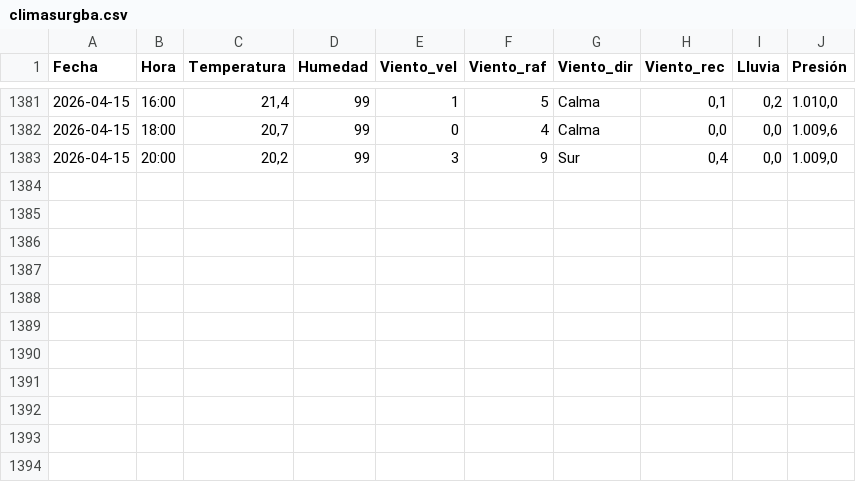
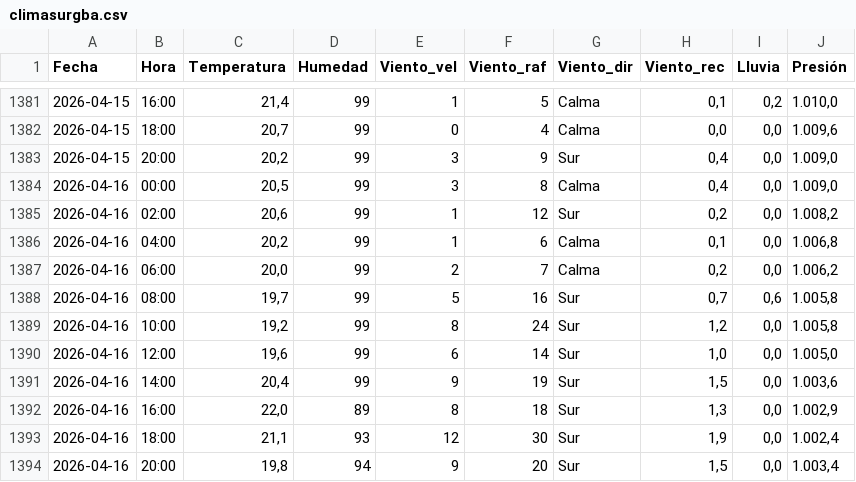
Before and after one commit to val281296-netizen/Clima, a CSV file: climasurgba.csv, drawn as a sheet; only a part is shown, gaps mark what is left out; the diff names each change by its address in the sheet, - before the commit and + after, or states it on an @@ line.

```diff
--- a/climasurgba.csv
+++ b/climasurgba.csv
+row 1384: 2026-04-16 | 00:00 | 20,5 | 99 | 3 | 8 | Calma | 0,4 | 0,0 | 1.009,0
+row 1385: 2026-04-16 | 02:00 | 20,6 | 99 | 1 | 12 | Sur | 0,2 | 0,0 | 1.008,2
+row 1386: 2026-04-16 | 04:00 | 20,2 | 99 | 1 | 6 | Calma | 0,1 | 0,0 | 1.006,8
+row 1387: 2026-04-16 | 06:00 | 20,0 | 99 | 2 | 7 | Calma | 0,2 | 0,0 | 1.006,2
+row 1388: 2026-04-16 | 08:00 | 19,7 | 99 | 5 | 16 | Sur | 0,7 | 0,6 | 1.005,8
+row 1389: 2026-04-16 | 10:00 | 19,2 | 99 | 8 | 24 | Sur | 1,2 | 0,0 | 1.005,8
+row 1390: 2026-04-16 | 12:00 | 19,6 | 99 | 6 | 14 | Sur | 1,0 | 0,0 | 1.005,0
+row 1391: 2026-04-16 | 14:00 | 20,4 | 99 | 9 | 19 | Sur | 1,5 | 0,0 | 1.003,6
+row 1392: 2026-04-16 | 16:00 | 22,0 | 89 | 8 | 18 | Sur | 1,3 | 0,0 | 1.002,9
+row 1393: 2026-04-16 | 18:00 | 21,1 | 93 | 12 | 30 | Sur | 1,9 | 0,0 | 1.002,4
+row 1394: 2026-04-16 | 20:00 | 19,8 | 94 | 9 | 20 | Sur | 1,5 | 0,0 | 1.003,4
```
